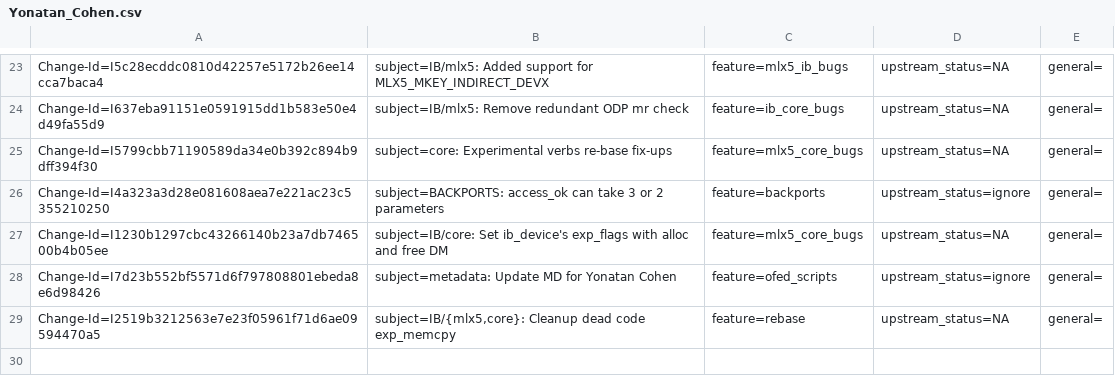
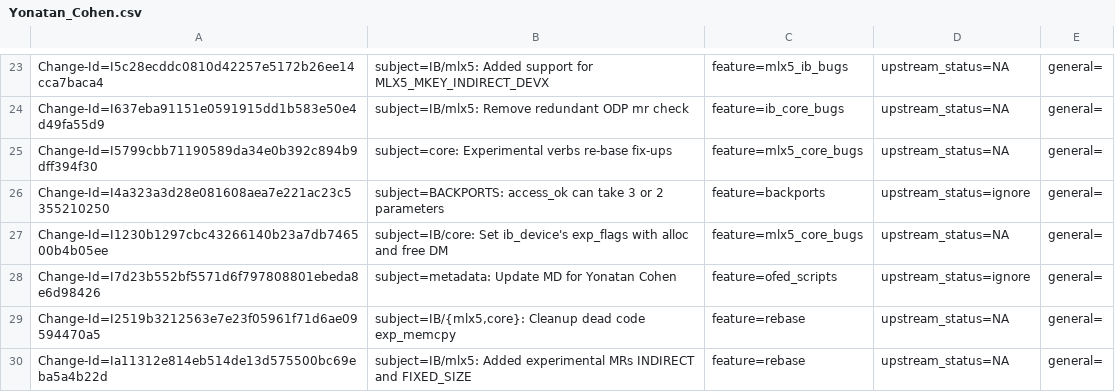
Before and after one commit to huynguyen85/temp_ipsec_inline_ofed_4_7, a CSV file: metadata/Yonatan_Cohen.csv, drawn as a sheet; only a part is shown, gaps mark what is left out; the diff names each change by its address in the sheet, - before the commit and + after, or states it on an @@ line.

Commit message:
IB/mlx5: Added experimental MRs INDIRECT and FIXED_SIZE
Add handling of MR types : IB_MR_INDIRECT_REG and IB_MR_TYPE_FIXED_SIZE
in mlx5_ib_alloc_mr. these types were overlooked during rebase of
ofed-4.7

Issue: 1878818
Change-Id: Ia11312e814eb514de13d575500bc69eba5a4b22d
Signed-off-by: Yonatan Cohen <yonatanc@mellanox.com>

```diff
--- a/metadata/Yonatan_Cohen.csv
+++ b/metadata/Yonatan_Cohen.csv
+row 30: Change-Id=Ia11312e814eb514de13d575500bc69eba5a4b22d | subject=IB/mlx5: Added experimental MRs INDIRECT and FIXED_SIZE | feature=rebase | upstream_status=NA | general=
```
Also changed, not shown: 1 other file.
